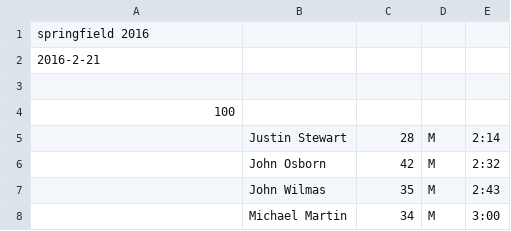
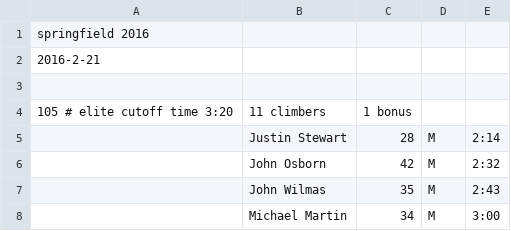
Before and after one commit to joduncan/RaceScoring, a CSV file: data/2016-springfield.csv, drawn as a sheet; only a part is shown.

Commit message:
added elite bonus to springfield

```diff
--- a/data/2016-springfield.csv
+++ b/data/2016-springfield.csv
@@ -3,3 +3,3 @@ springfield 2016
 
-100
+105 # elite cutoff time 3:20, 11 climbers, 1 bonus
 , Justin Stewart,28,M,    2:14
```
